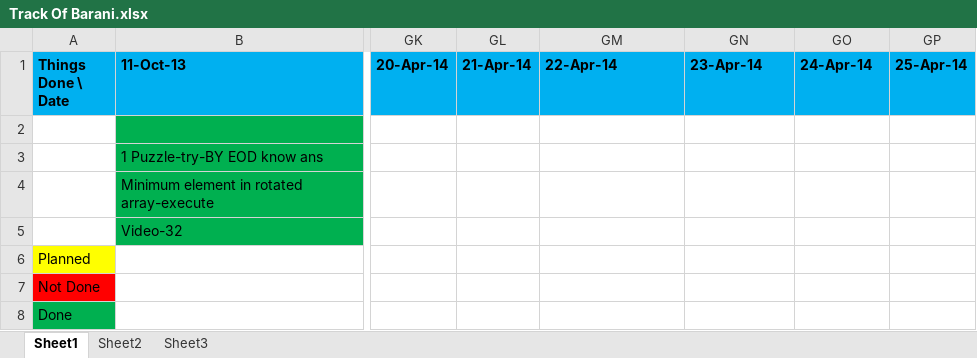
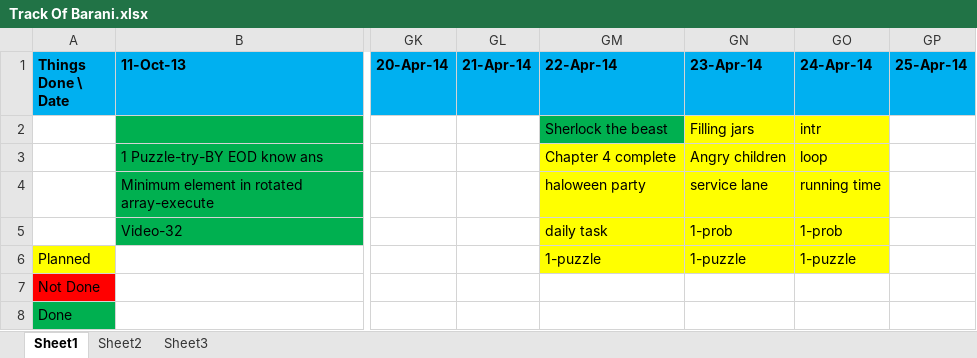
Before and after one commit to eedsva/mytrack, an Excel workbook: Track Of Barani.xlsx, sheet Sheet1, drawn as a sheet; only a part is shown, gaps mark what is left out; values as stored, in another font and other column widths than the file's, no borders; the diff names each change by its address in the sheet, - before the commit and + after, or states it on an @@ line.

```diff
--- a/Track Of Barani.xlsx (sheet Sheet1)
+++ b/Track Of Barani.xlsx (sheet Sheet1)
-GM2 (22-Apr-14): (empty)
+GM2 (22-Apr-14): Sherlock the beast
-GM2 fill: none
+GM2 fill: #00B050
-GN2 (23-Apr-14): (empty)
+GN2 (23-Apr-14): Filling jars
-GN2:GO2 fill: none
+GN2:GO2 fill: #FFFF00
-GO2 (24-Apr-14): (empty)
+GO2 (24-Apr-14): intr
-GM3 (22-Apr-14): (empty)
+GM3 (22-Apr-14): Chapter 4 complete
-GM3:GO6 fill: none
+GM3:GO6 fill: #FFFF00
-GN3 (23-Apr-14): (empty)
+GN3 (23-Apr-14): Angry children
-GO3 (24-Apr-14): (empty)
+GO3 (24-Apr-14): loop
-GM4 (22-Apr-14): (empty)
+GM4 (22-Apr-14): haloween party
-GN4 (23-Apr-14): (empty)
+GN4 (23-Apr-14): service lane
-GO4 (24-Apr-14): (empty)
+GO4 (24-Apr-14): running time
-GM5 (22-Apr-14): (empty)
+GM5 (22-Apr-14): daily task
-GN5 (23-Apr-14): (empty)
+GN5 (23-Apr-14): 1-prob
-GO5 (24-Apr-14): (empty)
+GO5 (24-Apr-14): 1-prob
-GM6 (22-Apr-14): (empty)
+GM6 (22-Apr-14): 1-puzzle
-GN6 (23-Apr-14): (empty)
+GN6 (23-Apr-14): 1-puzzle
-GO6 (24-Apr-14): (empty)
+GO6 (24-Apr-14): 1-puzzle
```
Also changed, not shown: ProblemsAndSolution.xlsx, 2 other files.
